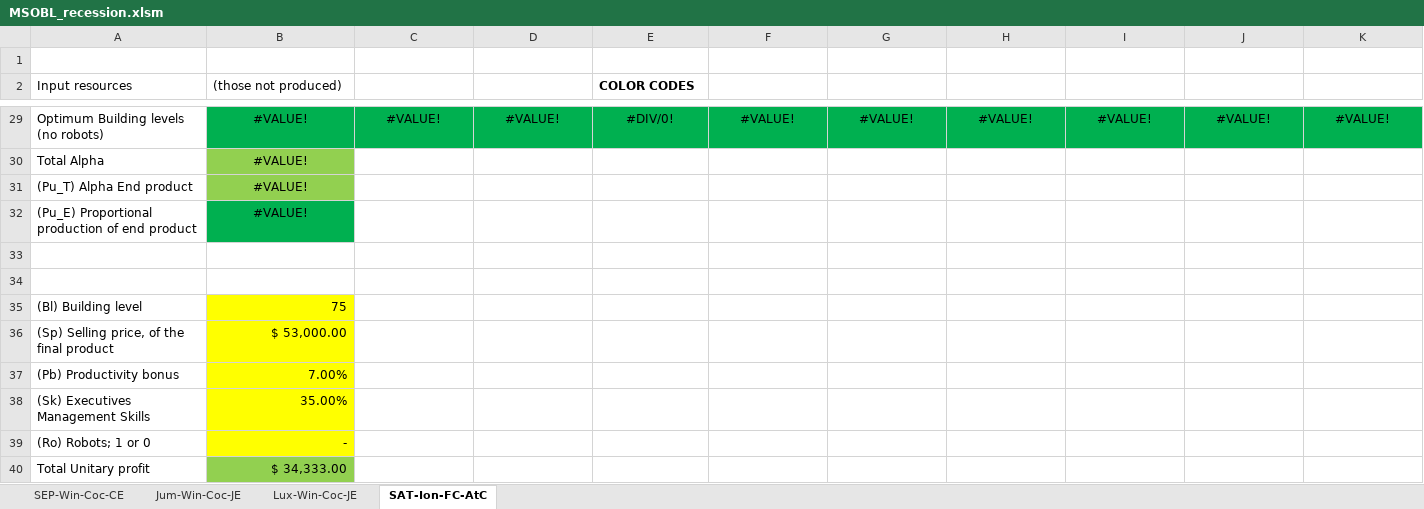
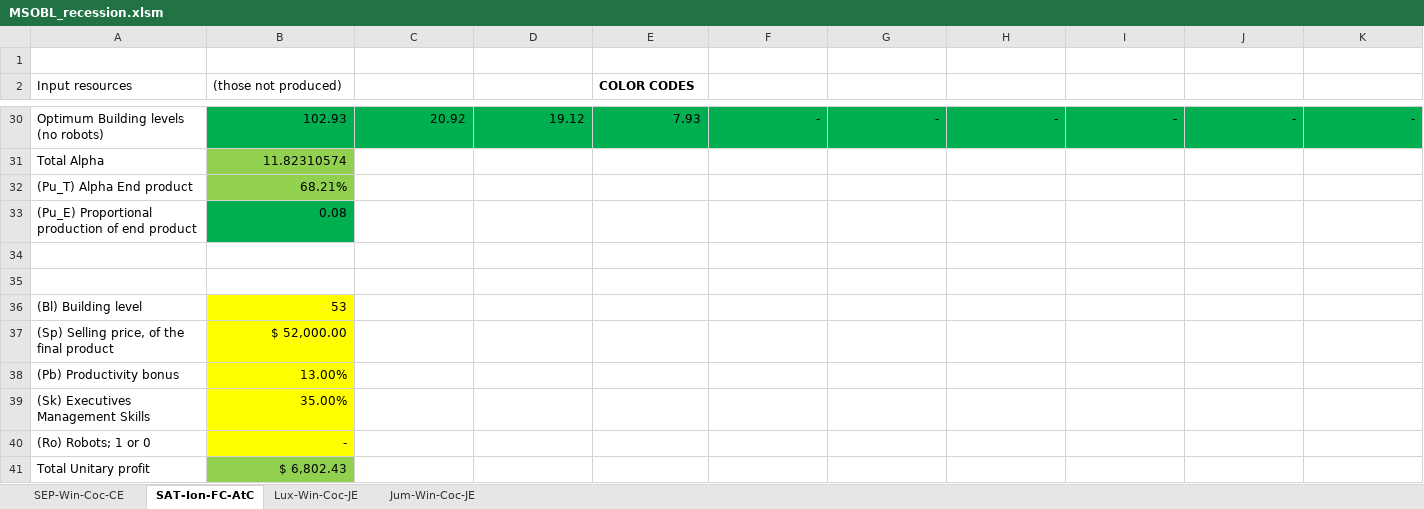
Before and after one commit to OscarFlores-IFi/SimCompanies, an Excel workbook: MSOBL_recession.xlsm, sheet SAT-Ion-FC-AtC, drawn as a sheet; only a part is shown, gaps mark what is left out; values as stored, in another font and other column widths than the file's, no borders; charts and pictures not drawn; addresses are those after the commit; the diff covers the shown part only; the diff names each change by its address in the sheet, - before the commit and + after, or states it on an @@ line.

```diff
--- a/MSOBL_recession.xlsm (sheet SAT-Ion-FC-AtC)
+++ b/MSOBL_recession.xlsm (sheet SAT-Ion-FC-AtC)
@@ sheet tab order changed: SEP-Win-Coc-CE | SAT-Ion-FC-AtC | Lux-Win-Coc-JE | Jum-Win-Coc-JE @@
-B30:K30 alignment: center
+B30:K30 alignment: right
-B30 ((those not produced)): #VALUE!
+B30 ((those not produced)): 102.93
-C30: #VALUE!
+C30: 20.92
-D30: #VALUE!
+D30: 19.12
-E30 (COLOR CODES): #DIV/0!
+E30 (COLOR CODES): 7.93
-F30: #VALUE!
+F30: -
-G30: #VALUE!
+G30: -
-H30: #VALUE!
+H30: -
-I30: #VALUE!
+I30: -
-J30: #VALUE!
+J30: -
-K30: #VALUE!
+K30: -
-B31 ((those not produced)): #VALUE!
+B31 ((those not produced)): 11.82310574
-B31:B33 alignment: center
+B31:B33 alignment: right
-B32 ((those not produced)): #VALUE!
+B32 ((those not produced)): 68.21%
-B33 ((those not produced)): #VALUE!
+B33 ((those not produced)): 0.08
-B36 ((those not produced)): 75
+B36 ((those not produced)): 53
-B37 ((those not produced)): $ 53,000.00
+B37 ((those not produced)): $ 52,000.00
-B38 ((those not produced)): 7.00%
+B38 ((those not produced)): 13.00%
-B41 ((those not produced)): $ 34,333.00
+B41 ((those not produced)): $ 6,802.43
```
Also changed, not shown: 10 added rows, 3 removed rows, 37 edited cells and cell formats elsewhere in this sheet, sheet Jum-Win-Coc-JE, sheet Lux-Win-Coc-JE, charts or pictures, SalesOffice_archive.xlsx.
